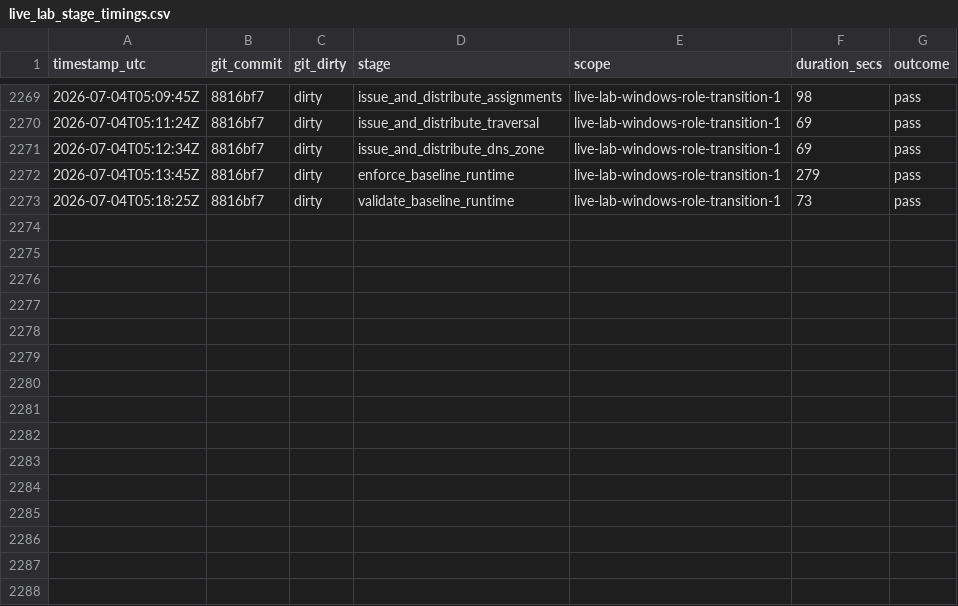
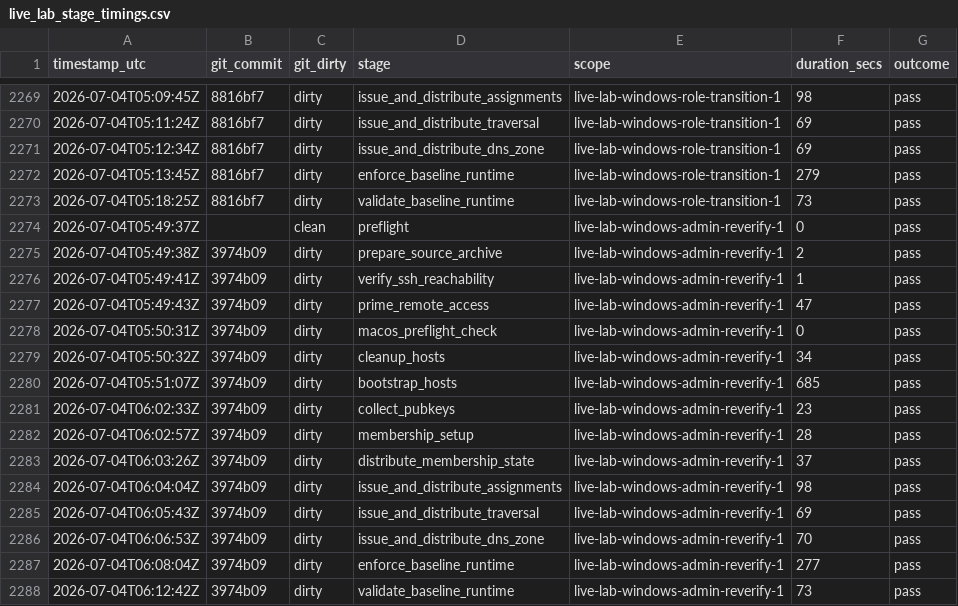
Before and after one commit to Iwan-Teague/Rustynet, a CSV file: documents/operations/live_lab_stage_timings.csv, drawn as a sheet; only a part is shown, gaps mark what is left out.

```diff
--- a/documents/operations/live_lab_stage_timings.csv
+++ b/documents/operations/live_lab_stage_timings.csv
@@ -2273 +2273,16 @@ timestamp_utc,git_commit,git_dirty,stage,scope,duration_secs,outcome
 2026-07-04T05:18:25Z,8816bf7,dirty,validate_baseline_runtime,live-lab-windows-role-transition-1,73,pass
+2026-07-04T05:49:37Z,,clean,preflight,live-lab-windows-admin-reverify-1,0,pass
+2026-07-04T05:49:38Z,3974b09,dirty,prepare_source_archive,live-lab-windows-admin-reverify-1,2,pass
+2026-07-04T05:49:41Z,3974b09,dirty,verify_ssh_reachability,live-lab-windows-admin-reverify-1,1,pass
+2026-07-04T05:49:43Z,3974b09,dirty,prime_remote_access,live-lab-windows-admin-reverify-1,47,pass
+2026-07-04T05:50:31Z,3974b09,dirty,macos_preflight_check,live-lab-windows-admin-reverify-1,0,pass
+2026-07-04T05:50:32Z,3974b09,dirty,cleanup_hosts,live-lab-windows-admin-reverify-1,34,pass
+2026-07-04T05:51:07Z,3974b09,dirty,bootstrap_hosts,live-lab-windows-admin-reverify-1,685,pass
+2026-07-04T06:02:33Z,3974b09,dirty,collect_pubkeys,live-lab-windows-admin-reverify-1,23,pass
+2026-07-04T06:02:57Z,3974b09,dirty,membership_setup,live-lab-windows-admin-reverify-1,28,pass
+2026-07-04T06:03:26Z,3974b09,dirty,distribute_membership_state,live-lab-windows-admin-reverify-1,37,pass
+2026-07-04T06:04:04Z,3974b09,dirty,issue_and_distribute_assignments,live-lab-windows-admin-reverify-1,98,pass
+2026-07-04T06:05:43Z,3974b09,dirty,issue_and_distribute_traversal,live-lab-windows-admin-reverify-1,69,pass
+2026-07-04T06:06:53Z,3974b09,dirty,issue_and_distribute_dns_zone,live-lab-windows-admin-reverify-1,70,pass
+2026-07-04T06:08:04Z,3974b09,dirty,enforce_baseline_runtime,live-lab-windows-admin-reverify-1,277,pass
+2026-07-04T06:12:42Z,3974b09,dirty,validate_baseline_runtime,live-lab-windows-admin-reverify-1,73,pass
```
Also changed, not shown: documents/operations/live_lab_run_matrix.csv.
